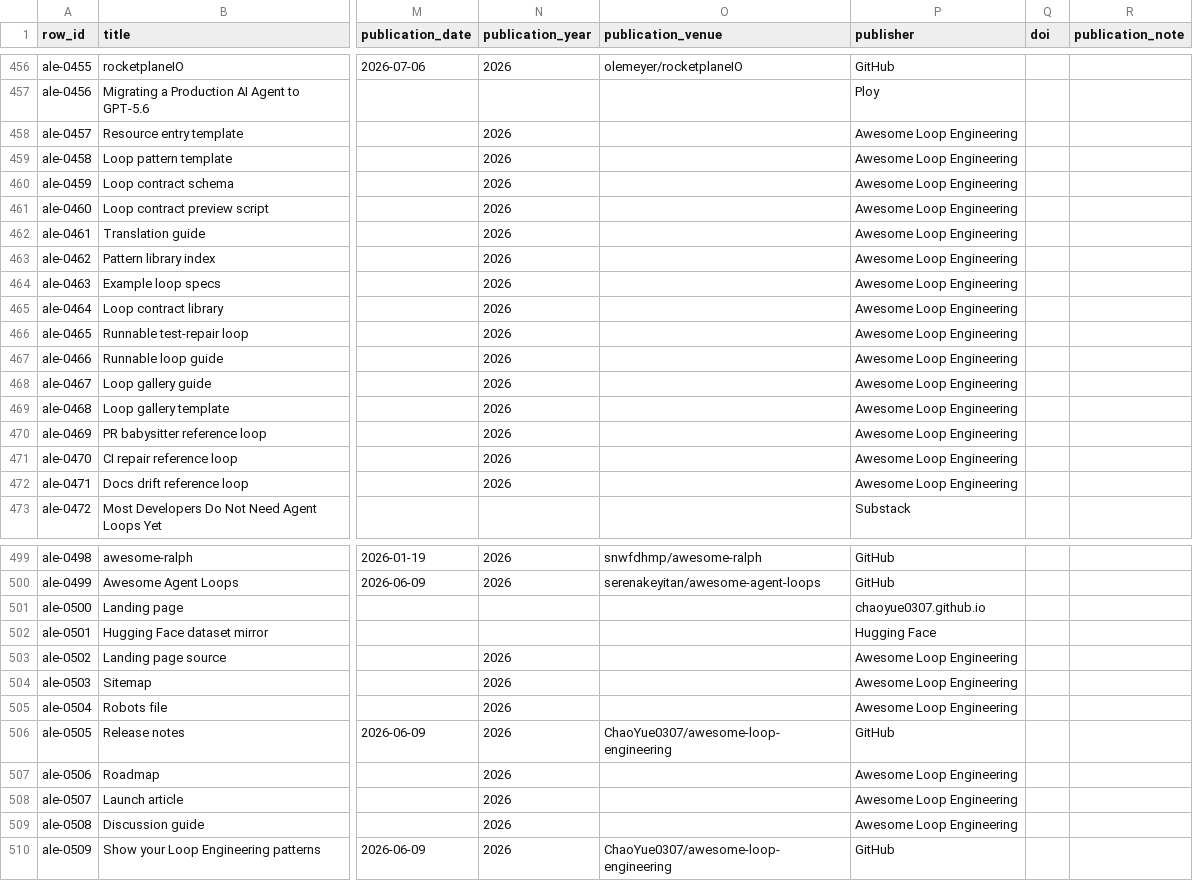
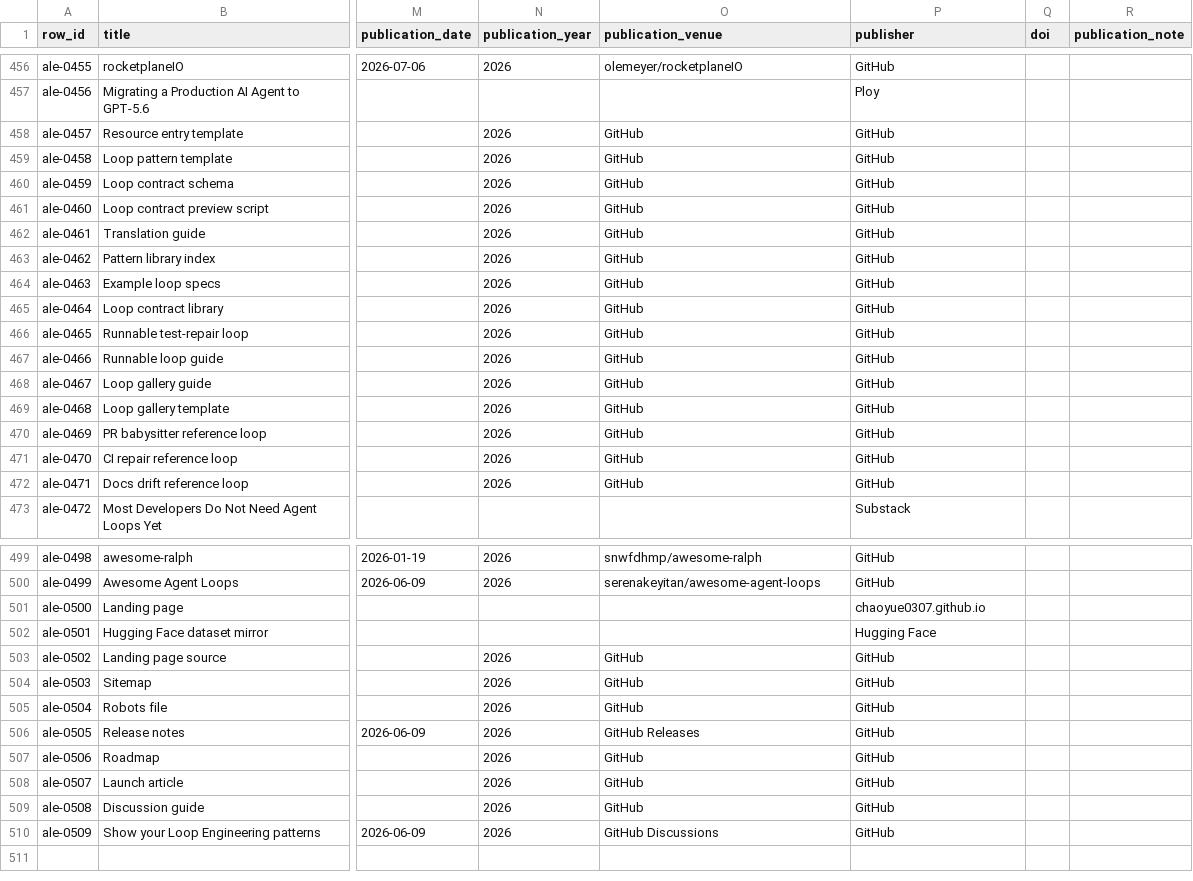
Before and after one commit to ChaoYue0307/awesome-loop-engineering, a CSV file: data/resource_source_audit.csv, drawn as a sheet; only a part is shown, gaps mark what is left out; the diff covers the shown part only; the diff names each change by its address in the sheet, - before the commit and + after, or states it on an @@ line.

Commit message:
Correct publication source labels

```diff
--- a/data/resource_source_audit.csv
+++ b/data/resource_source_audit.csv
-O458:O472 (publication_venue): (empty)
+O458:O472 (publication_venue): GitHub
-P458:P472 (publisher): Awesome Loop Engineering
+P458:P472 (publisher): GitHub
-O503:O505 (publication_venue): (empty)
+O503:O505 (publication_venue): GitHub
-P503:P505 (publisher): Awesome Loop Engineering
+P503:P505 (publisher): GitHub
-O506 (publication_venue): ChaoYue0307/awesome-loop-engineering
+O506 (publication_venue): GitHub Releases
-O507:O509 (publication_venue): (empty)
+O507:O509 (publication_venue): GitHub
-P507:P509 (publisher): Awesome Loop Engineering
+P507:P509 (publisher): GitHub
-O510 (publication_venue): ChaoYue0307/awesome-loop-engineering
+O510 (publication_venue): GitHub Discussions
```
Also changed, not shown: 44 edited cells elsewhere in this file, 10 other files.
